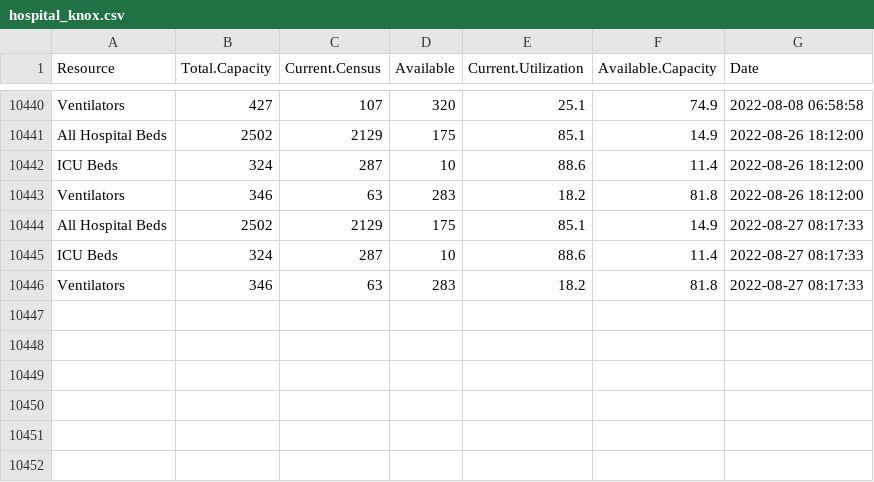
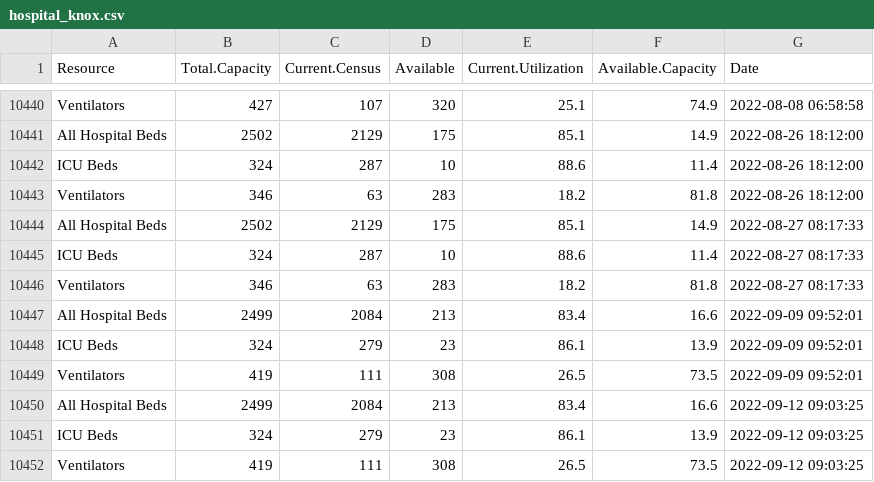
Before and after one commit to bomeara/EastTN, a CSV file: data/hospital_knox.csv, drawn as a sheet; only a part is shown, gaps mark what is left out; the diff names each change by its address in the sheet, - before the commit and + after, or states it on an @@ line.

Commit message:
new data

```diff
--- a/data/hospital_knox.csv
+++ b/data/hospital_knox.csv
+row 10447: All Hospital Beds | 2499 | 2084 | 213 | 83.4 | 16.6 | 2022-09-09 09:52:01
+row 10448: ICU Beds | 324 | 279 | 23 | 86.1 | 13.9 | 2022-09-09 09:52:01
+row 10449: Ventilators | 419 | 111 | 308 | 26.5 | 73.5 | 2022-09-09 09:52:01
+row 10450: All Hospital Beds | 2499 | 2084 | 213 | 83.4 | 16.6 | 2022-09-12 09:03:25
+row 10451: ICU Beds | 324 | 279 | 23 | 86.1 | 13.9 | 2022-09-12 09:03:25
+row 10452: Ventilators | 419 | 111 | 308 | 26.5 | 73.5 | 2022-09-12 09:03:25
```
Also changed, not shown: docs/data/hospital_knox.csv, docs/hospital_knox.csv, 12 other files.
